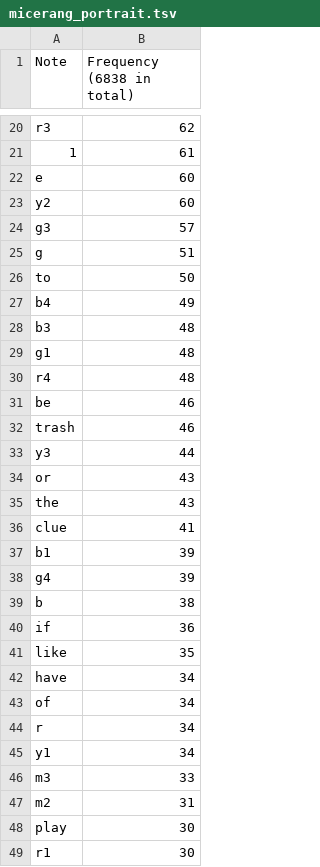
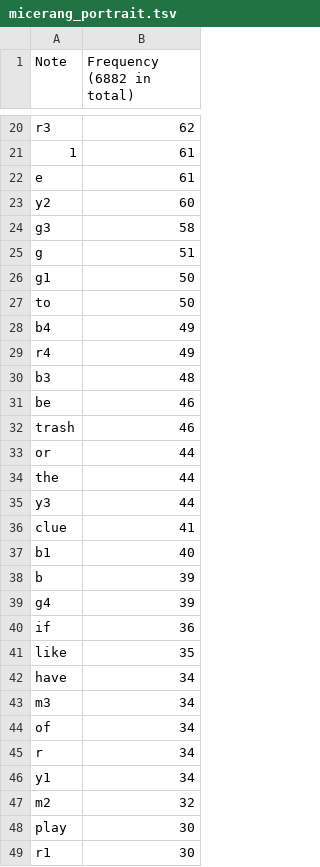
Before and after one commit to Aigul9/hanabi-stats, a TSV file: output/notes/portraits/micerang_portrait.tsv, drawn as a sheet; only a part is shown, gaps mark what is left out; the diff covers the shown part only.

```diff
--- a/output/notes/portraits/micerang_portrait.tsv
+++ b/output/notes/portraits/micerang_portrait.tsv
@@ -1 +1 @@
-Note	Frequency (6838 in total)
+Note	Frequency (6882 in total)
@@ -21,20 +21,20 @@ r3	62
 1	61
-e	60
+e	61
 y2	60
-g3	57
+g3	58
 g	51
+g1	50
 to	50
 b4	49
+r4	49
 b3	48
-g1	48
-r4	48
 be	46
 trash	46
+or	44
+the	44
 y3	44
-or	43
-the	43
 clue	41
-b1	39
+b1	40
+b	39
 g4	39
-b	38
 if	36
@@ -42,2 +42,3 @@ like	35
 have	34
+m3	34
 of	34
@@ -45,4 +46,3 @@ r	34
 y1	34
-m3	33
-m2	31
+m2	32
 play	30
```
Also changed, not shown: 15 added rows, 11 removed rows and 10 edited cells elsewhere in this file, output/notes/frequent_words.tsv, output/notes/notes_count.tsv, 11 other files.
